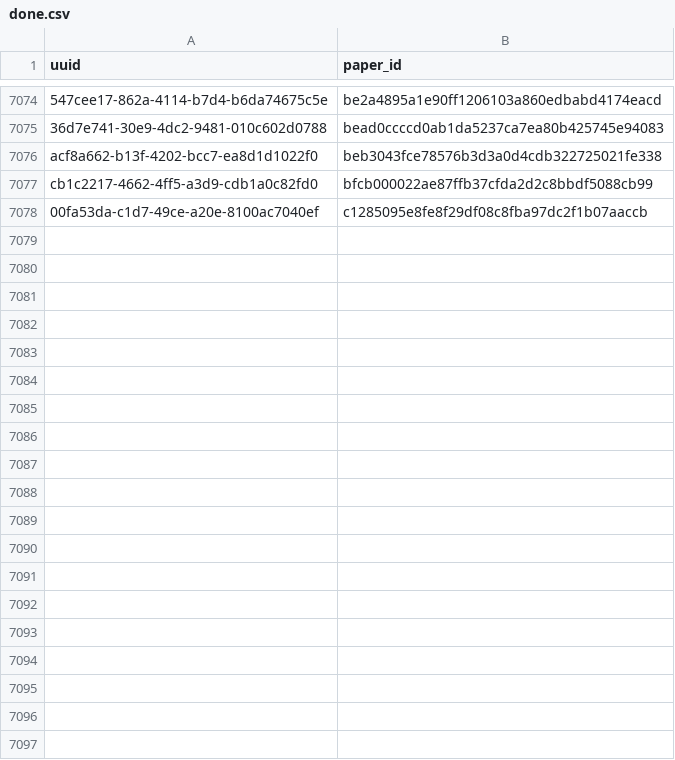
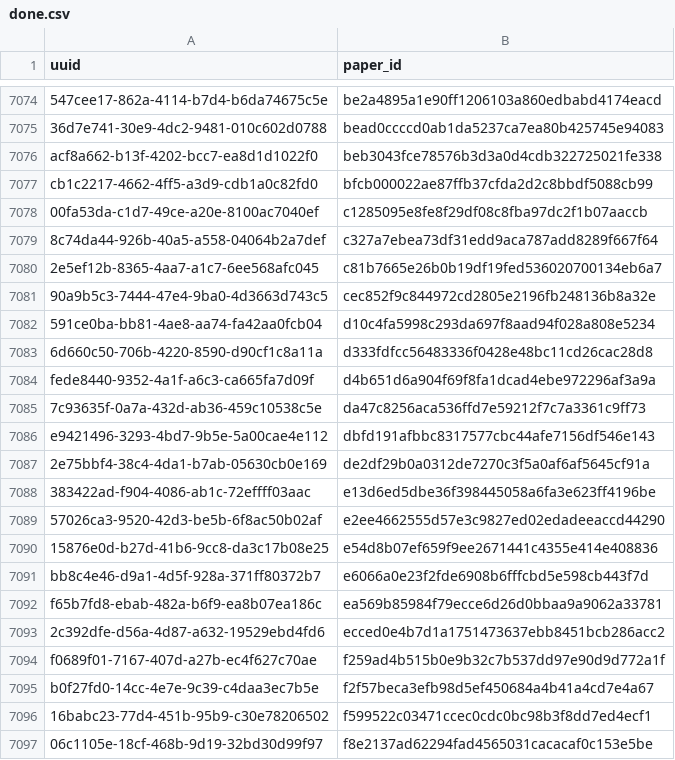
Before and after one commit to dev-SR/research-paper-downloader-pdf, a CSV file: data/info/done.csv, drawn as a sheet; only a part is shown, gaps mark what is left out; the diff covers the shown part only.

Commit message:
1304 papers downloaded

```diff
--- a/data/info/done.csv
+++ b/data/info/done.csv
@@ -7078 +7078,20 @@ cb1c2217-4662-4ff5-a3d9-cdb1a0c82fd0,bfcb000022ae87ffb37cfda2d2c8bbdf5088cb99
 00fa53da-c1d7-49ce-a20e-8100ac7040ef,c1285095e8fe8f29df08c8fba97dc2f1b07aaccb
+8c74da44-926b-40a5-a558-04064b2a7def,c327a7ebea73df31edd9aca787add8289f667f64
+2e5ef12b-8365-4aa7-a1c7-6ee568afc045,c81b7665e26b0b19df19fed536020700134eb6a7
+90a9b5c3-7444-47e4-9ba0-4d3663d743c5,cec852f9c844972cd2805e2196fb248136b8a32e
+591ce0ba-bb81-4ae8-aa74-fa42aa0fcb04,d10c4fa5998c293da697f8aad94f028a808e5234
+6d660c50-706b-4220-8590-d90cf1c8a11a,d333fdfcc56483336f0428e48bc11cd26cac28d8
+fede8440-9352-4a1f-a6c3-ca665fa7d09f,d4b651d6a904f69f8fa1dcad4ebe972296af3a9a
+7c93635f-0a7a-432d-ab36-459c10538c5e,da47c8256aca536ffd7e59212f7c7a3361c9ff73
+e9421496-3293-4bd7-9b5e-5a00cae4e112,dbfd191afbbc8317577cbc44afe7156df546e143
+2e75bbf4-38c4-4da1-b7ab-05630cb0e169,de2df29b0a0312de7270c3f5a0af6af5645cf91a
+383422ad-f904-4086-ab1c-72effff03aac,e13d6ed5dbe36f398445058a6fa3e623ff4196be
+57026ca3-9520-42d3-be5b-6f8ac50b02af,e2ee4662555d57e3c9827ed02edadeeaccd44290
+15876e0d-b27d-41b6-9cc8-da3c17b08e25,e54d8b07ef659f9ee2671441c4355e414e408836
+bb8c4e46-d9a1-4d5f-928a-371ff80372b7,e6066a0e23f2fde6908b6fffcbd5e598cb443f7d
+f65b7fd8-ebab-482a-b6f9-ea8b07ea186c,ea569b85984f79ecce6d26d0bbaa9a9062a33781
+2c392dfe-d56a-4d87-a632-19529ebd4fd6,ecced0e4b7d1a1751473637ebb8451bcb286acc2
+f0689f01-7167-407d-a27b-ec4f627c70ae,f259ad4b515b0e9b32c7b537dd97e90d9d772a1f
+b0f27fd0-14cc-4e7e-9c39-c4daa3ec7b5e,f2f57beca3efb98d5ef450684a4b41a4cd7e4a67
+16babc23-77d4-451b-95b9-c30e78206502,f599522c03471ccec0cdc0bc98b3f8dd7ed4ecf1
+06c1105e-18cf-468b-9d19-32bd30d99f97,f8e2137ad62294fad4565031cacacaf0c153e5be
```
Also changed, not shown: 54 added rows elsewhere in this file, data/info/errors.csv, data/info/not_found.csv, 1 other file.
